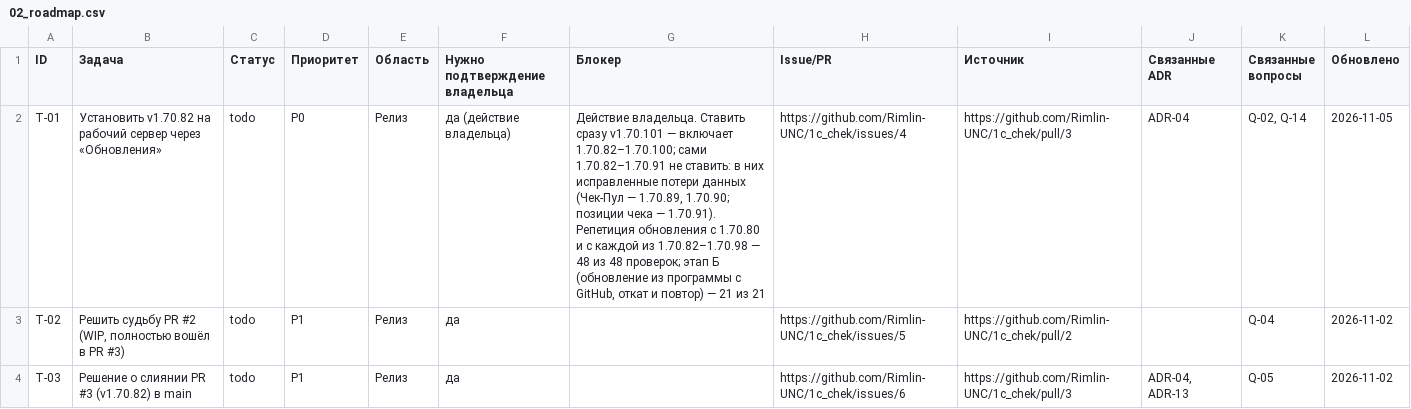
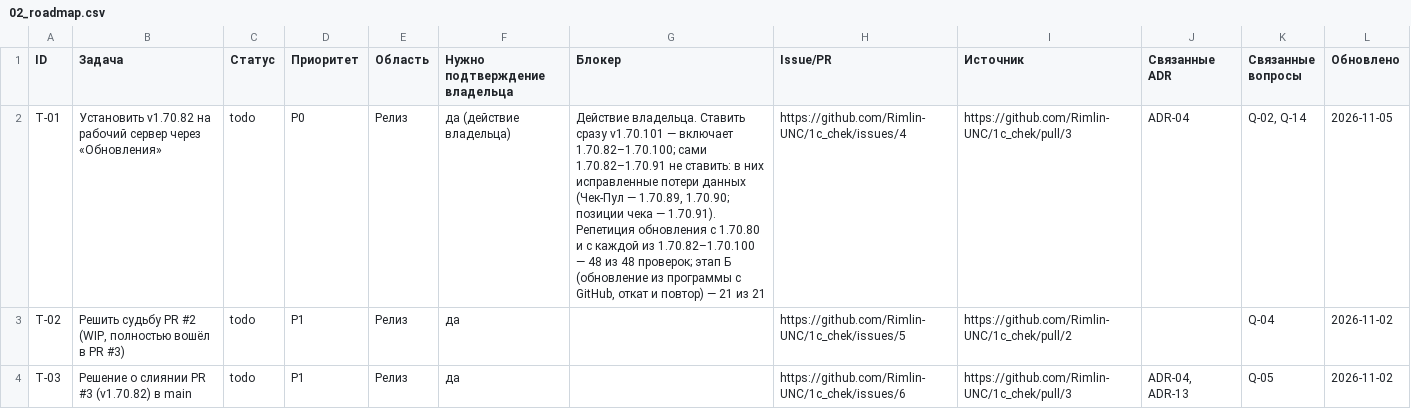
Before and after one commit to Rimlin-UNC/1c_chek, a CSV file: docs/kb/02_roadmap.csv, drawn as a sheet; only a part is shown.

```diff
--- a/docs/kb/02_roadmap.csv
+++ b/docs/kb/02_roadmap.csv
@@ -1,3 +1,3 @@
 ID,Задача,Статус,Приоритет,Область,Нужно подтверждение владельца,Блокер,Issue/PR,Источник,Связанные ADR,Связанные вопросы,Обновлено
-T-01,Установить v1.70.82 на рабочий сервер через «Обновления»,todo,P0,Релиз,да (действие владельца),"Действие владельца. Ставить сразу v1.70.101 — включает 1.70.82–1.70.100; сами 1.70.82–1.70.91 не ставить: в них исправленные потери данных (Чек-Пул — 1.70.89, 1.70.90; позиции чека — 1.70.91). Репетиция обновления с 1.70.80 и с каждой из 1.70.82–1.70.98 — 48 из 48 проверок; этап Б (обновление из программы с GitHub, откат и повтор) — 21 из 21",https://github.com/Rimlin-UNC/1c_chek/issues/4,https://github.com/Rimlin-UNC/1c_chek/pull/3,ADR-04,"Q-02, Q-14",2026-11-05
+T-01,Установить v1.70.82 на рабочий сервер через «Обновления»,todo,P0,Релиз,да (действие владельца),"Действие владельца. Ставить сразу v1.70.101 — включает 1.70.82–1.70.100; сами 1.70.82–1.70.91 не ставить: в них исправленные потери данных (Чек-Пул — 1.70.89, 1.70.90; позиции чека — 1.70.91). Репетиция обновления с 1.70.80 и с каждой из 1.70.82–1.70.100 — 48 из 48 проверок; этап Б (обновление из программы с GitHub, откат и повтор) — 21 из 21",https://github.com/Rimlin-UNC/1c_chek/issues/4,https://github.com/Rimlin-UNC/1c_chek/pull/3,ADR-04,"Q-02, Q-14",2026-11-05
 T-02,"Решить судьбу PR #2 (WIP, полностью вошёл в PR #3)",todo,P1,Релиз,да,,https://github.com/Rimlin-UNC/1c_chek/issues/5,https://github.com/Rimlin-UNC/1c_chek/pull/2,,Q-04,2026-11-02
```
Also changed, not shown: docs/kb/06_open_questions.csv, docs/kb/08_session_journal.csv, 4 other files.
